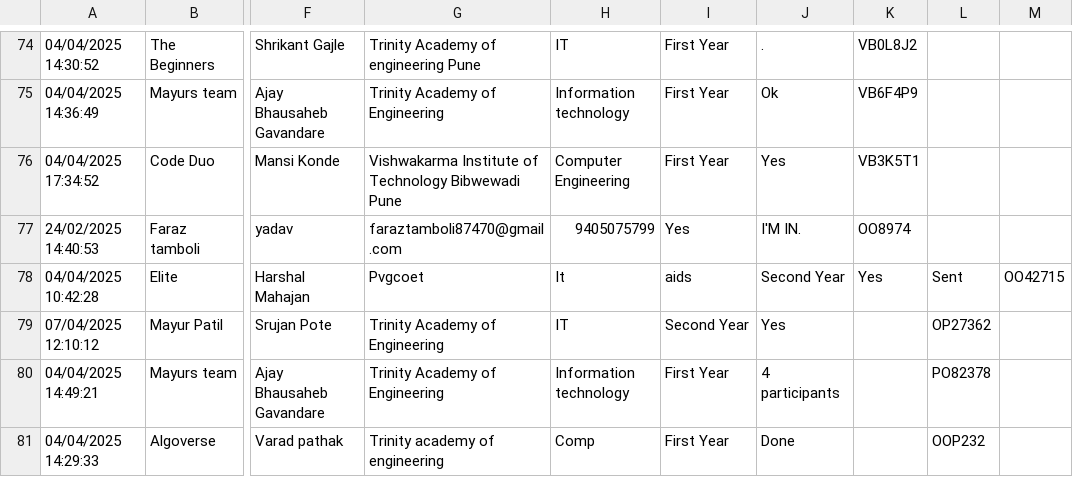
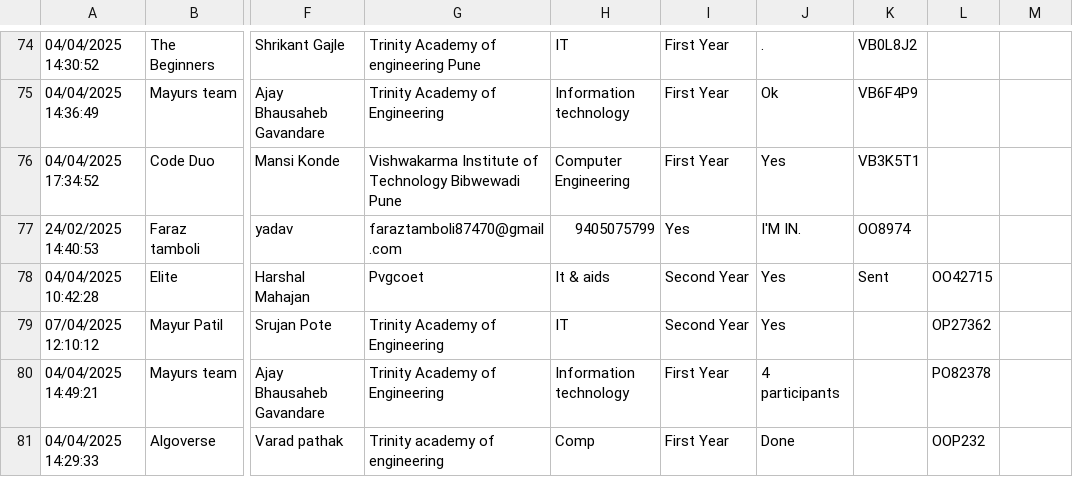
Before and after one commit to SanchitKumbhar/paradoxfiles, a CSV file: responses.csv, drawn as a sheet; only a part is shown, gaps mark what is left out; the diff names each change by its address in the sheet, - before the commit and + after, or states it on an @@ line.

Commit message:
Update responses.csv

```diff
--- a/responses.csv
+++ b/responses.csv
-H78: It
+H78: It & aids
-I78: aids
+I78: Second Year
-J78: Second Year
+J78: Yes
-K78: Yes
+K78: Sent
-L78: Sent
+L78: OO42715
-M78: OO42715
+M78: (empty)
```
